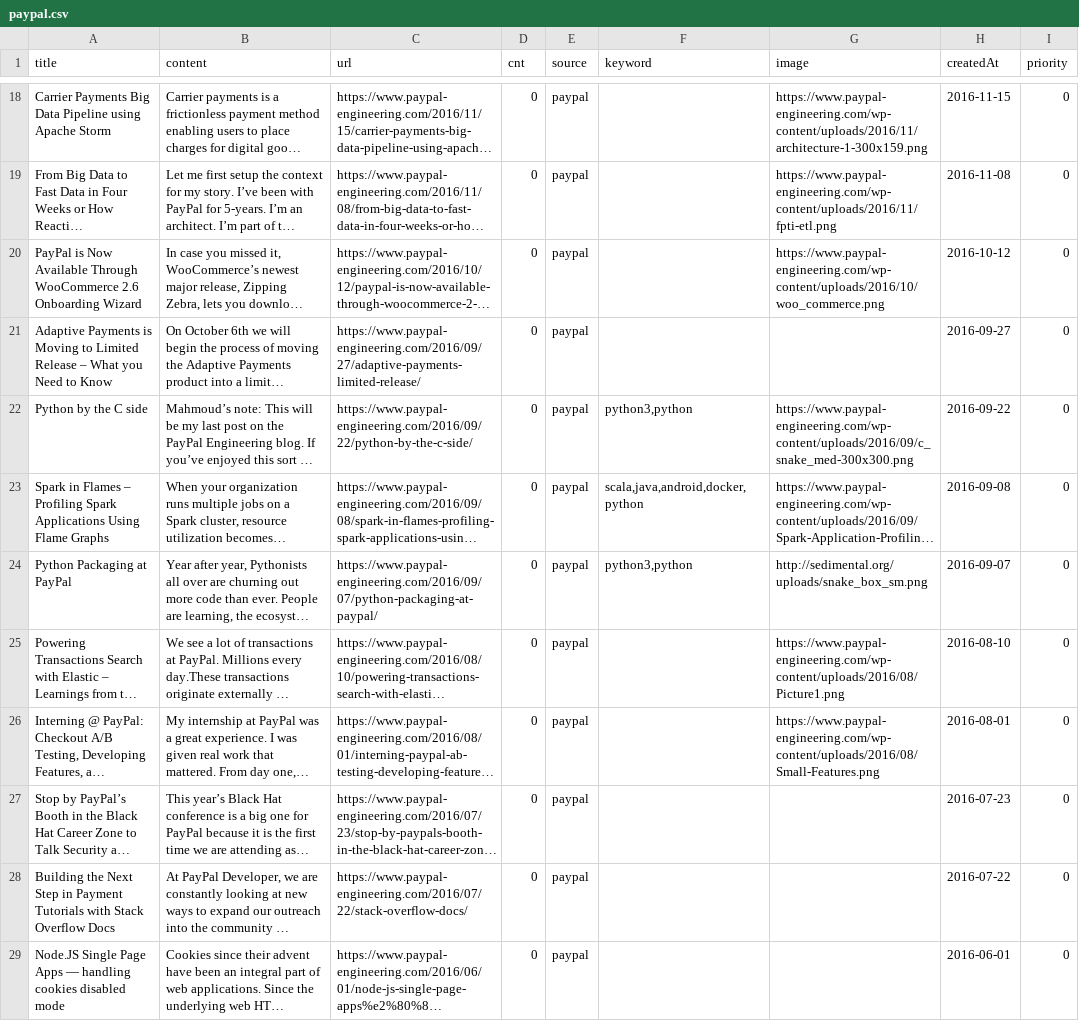
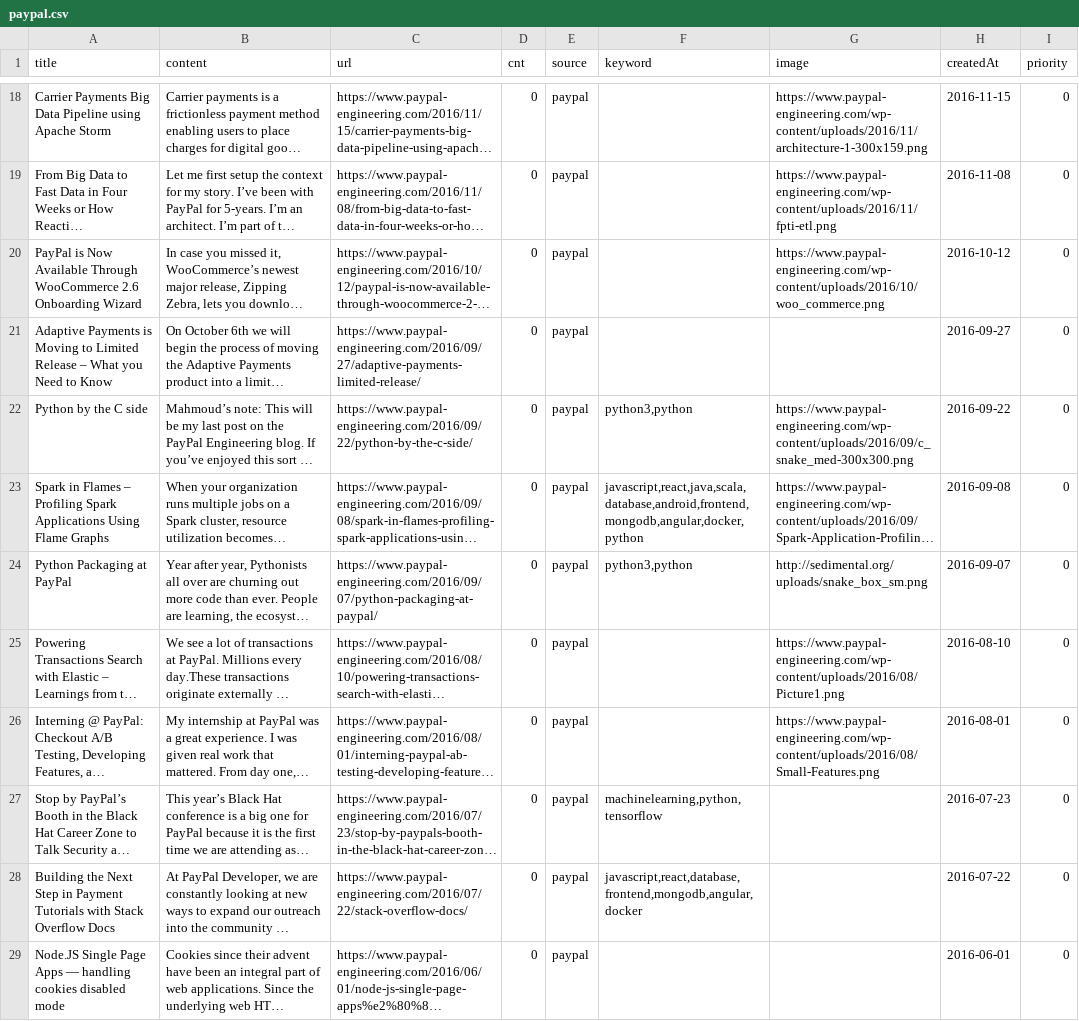
Before and after one commit to team-asdf/yaboja-crawler, a CSV file: tech-crawler-jungwoo/data/paypal.csv, drawn as a sheet; only a part is shown, gaps mark what is left out; long unchanged cells end in …; the diff covers the shown part only; the diff names each change by its address in the sheet, - before the commit and + after, or states it on an @@ line.

```diff
--- a/tech-crawler-jungwoo/data/paypal.csv
+++ b/tech-crawler-jungwoo/data/paypal.csv
-F23 (keyword): scala,java,android,docker,python
+F23 (keyword): javascript,react,java,scala,database,android,frontend,mongodb,angular,docker,python
-F27 (keyword): (empty)
+F27 (keyword): machinelearning,python,tensorflow
-F28 (keyword): (empty)
+F28 (keyword): javascript,react,database,frontend,mongodb,angular,docker
```
Also changed, not shown: 76 edited cells elsewhere in this file, tech-crawler-jungwoo/data/alistapart.csv, tech-crawler-jungwoo/data/line.csv, 20 other files.
